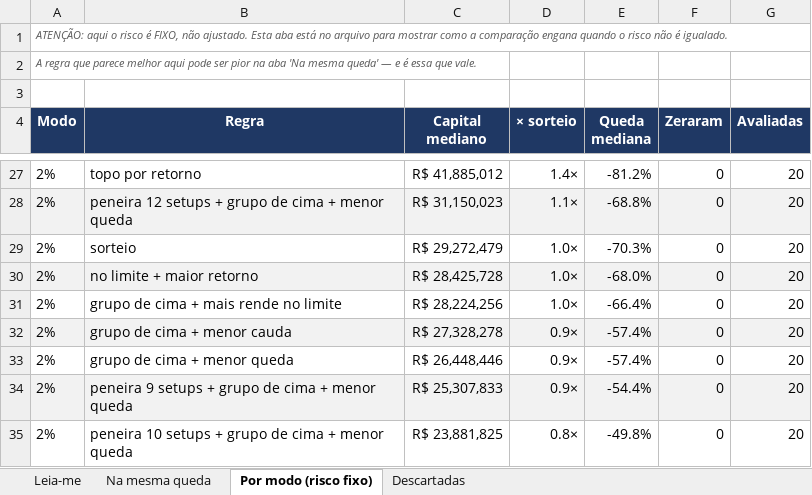
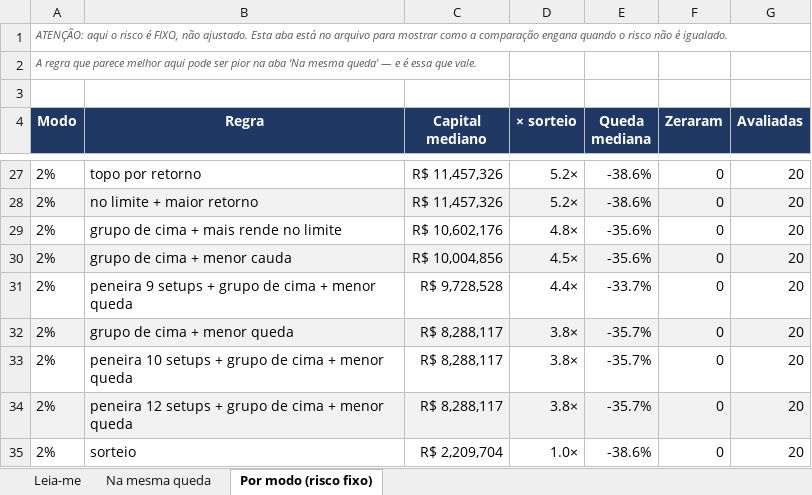
Before and after one commit to jarbasdacosta/safecluster, an Excel workbook: content/entender/regras.xlsx, sheet Por modo (risco fixo), drawn as a sheet; only a part is shown, gaps mark what is left out; values as stored, in another font and other column widths than the file's, no borders; the diff covers the shown part only; the diff names each change by its address in the sheet, - before the commit and + after, or states it on an @@ line.

```diff
--- a/content/entender/regras.xlsx (sheet Por modo (risco fixo))
+++ b/content/entender/regras.xlsx (sheet Por modo (risco fixo))
-sheet tab: Descartadas
-C27 (Capital mediano): R$ 41,885,012
+C27 (Capital mediano): R$ 11,457,326
-D27 (× sorteio): 1.4×
+D27 (× sorteio): 5.2×
-E27 (Queda mediana): -81.2%
+E27 (Queda mediana): -38.6%
-B28 (Regra): peneira 12 setups + grupo de cima + menor queda
+B28 (Regra): no limite + maior retorno
-C28 (Capital mediano): R$ 31,150,023
+C28 (Capital mediano): R$ 11,457,326
-D28 (× sorteio): 1.1×
+D28 (× sorteio): 5.2×
-E28 (Queda mediana): -68.8%
+E28 (Queda mediana): -38.6%
-B29 (Regra): sorteio
+B29 (Regra): grupo de cima + mais rende no limite
-C29 (Capital mediano): R$ 29,272,479
+C29 (Capital mediano): R$ 10,602,176
-D29 (× sorteio): 1.0×
+D29 (× sorteio): 4.8×
-E29 (Queda mediana): -70.3%
+E29 (Queda mediana): -35.6%
-B30 (Regra): no limite + maior retorno
+B30 (Regra): grupo de cima + menor cauda
-C30 (Capital mediano): R$ 28,425,728
+C30 (Capital mediano): R$ 10,004,856
-D30 (× sorteio): 1.0×
+D30 (× sorteio): 4.5×
-E30 (Queda mediana): -68.0%
+E30 (Queda mediana): -35.6%
-B31 (Regra): grupo de cima + mais rende no limite
+B31 (Regra): peneira 9 setups + grupo de cima + menor queda
-C31 (Capital mediano): R$ 28,224,256
+C31 (Capital mediano): R$ 9,728,528
-D31 (× sorteio): 1.0×
+D31 (× sorteio): 4.4×
-E31 (Queda mediana): -66.4%
+E31 (Queda mediana): -33.7%
-B32 (Regra): grupo de cima + menor cauda
+B32 (Regra): grupo de cima + menor queda
-C32 (Capital mediano): R$ 27,328,278
+C32 (Capital mediano): R$ 8,288,117
-D32:D34 (× sorteio): 0.9×
+D32:D34 (× sorteio): 3.8×
-E32:E33 (Queda mediana): -57.4%
+E32:E33 (Queda mediana): -35.7%
-B33 (Regra): grupo de cima + menor queda
+B33 (Regra): peneira 10 setups + grupo de cima + menor queda
-C33 (Capital mediano): R$ 26,448,446
+C33 (Capital mediano): R$ 8,288,117
-B34 (Regra): peneira 9 setups +…
+B34 (Regra): peneira 12 setups +…
-C34 (Capital mediano): R$ 25,307,833
+C34 (Capital mediano): R$ 8,288,117
-E34 (Queda mediana): -54.4%
+E34 (Queda mediana): -35.7%
-B35 (Regra): peneira 10 setups + grupo de cima + menor queda
+B35 (Regra): sorteio
-C35 (Capital mediano): R$ 23,881,825
+C35 (Capital mediano): R$ 2,209,704
-D35 (× sorteio): 0.8×
+D35 (× sorteio): 1.0×
-E35 (Queda mediana): -49.8%
+E35 (Queda mediana): -38.6%
```
Also changed, not shown: 70 edited cells elsewhere in this sheet, sheet Na mesma queda, sheet Leia-me, content/entender/carteiras.xlsx, content/entender/combinacoes.xlsx, 30 other files.
